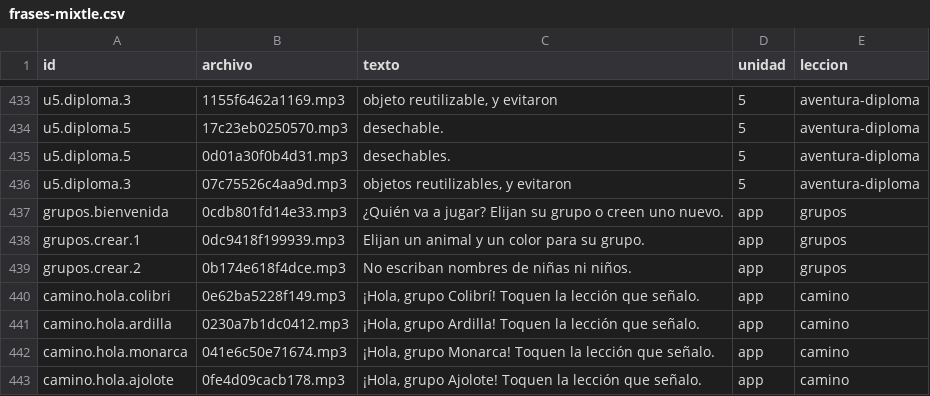
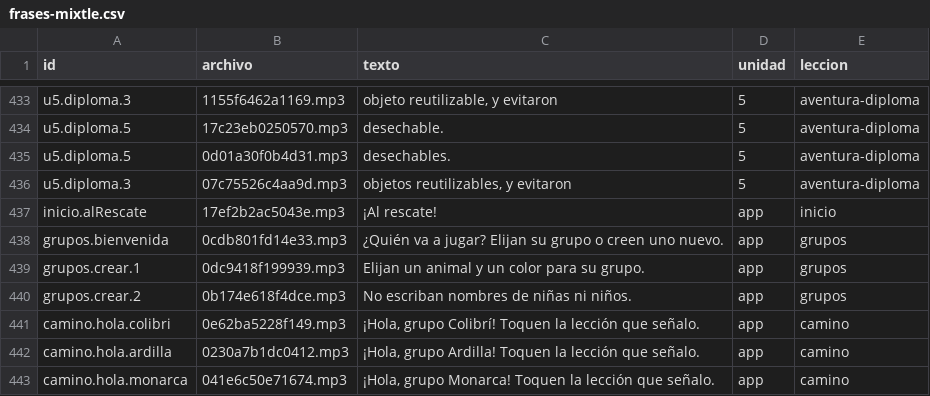
Before and after one commit to renecano/mixtle-al-rescate, a CSV file: docs/frases-mixtle.csv, drawn as a sheet; only a part is shown, gaps mark what is left out; the shorter side is filled out with more unchanged rows.

```diff
--- a/docs/frases-mixtle.csv
+++ b/docs/frases-mixtle.csv
@@ -436,2 +436,3 @@
 "u5.diploma.3","07c75526c4aa9d.mp3","objetos reutilizables, y evitaron","5","aventura-diploma"
+"inicio.alRescate","17ef2b2ac5043e.mp3","¡Al rescate!","app","inicio"
 "grupos.bienvenida","0cdb801fd14e33.mp3","¿Quién va a jugar? Elijan su grupo o creen uno nuevo.","app","grupos"
```
Also changed, not shown: 28 other files.
